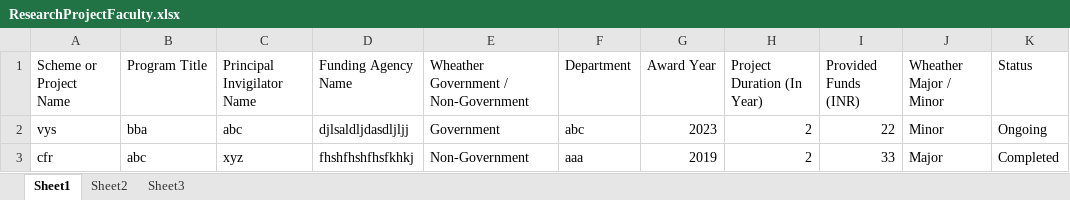
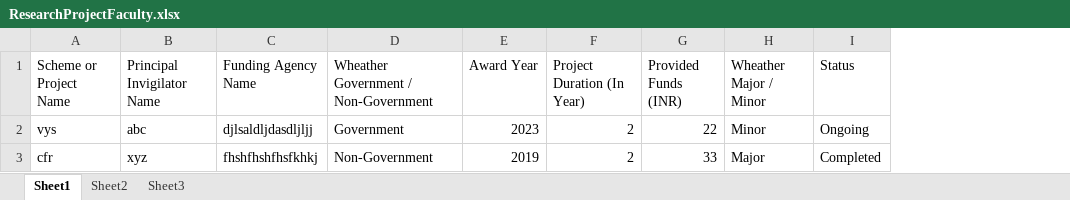
Before and after one commit to myself-sajed/SRTMUN-UIMS, an Excel workbook: sampleExcels/ResearchProjectFaculty.xlsx, sheet Sheet1, drawn as a sheet; only a part is shown; values as stored, in another font and other column widths than the file's, no borders; the diff names each change by its address in the sheet, - before the commit and + after, or states it on an @@ line.

```diff
--- a/sampleExcels/ResearchProjectFaculty.xlsx (sheet Sheet1)
+++ b/sampleExcels/ResearchProjectFaculty.xlsx (sheet Sheet1)
-column B (Program Title), rows 2-3: bba | abc
-column F (Department), rows 2-3: abc | aaa
```
Also changed, not shown: sampleExcels/ConferenceParticipatedFaculty.xlsx, sampleExcels/LecturesFaculty.xlsx, 7 other files.
